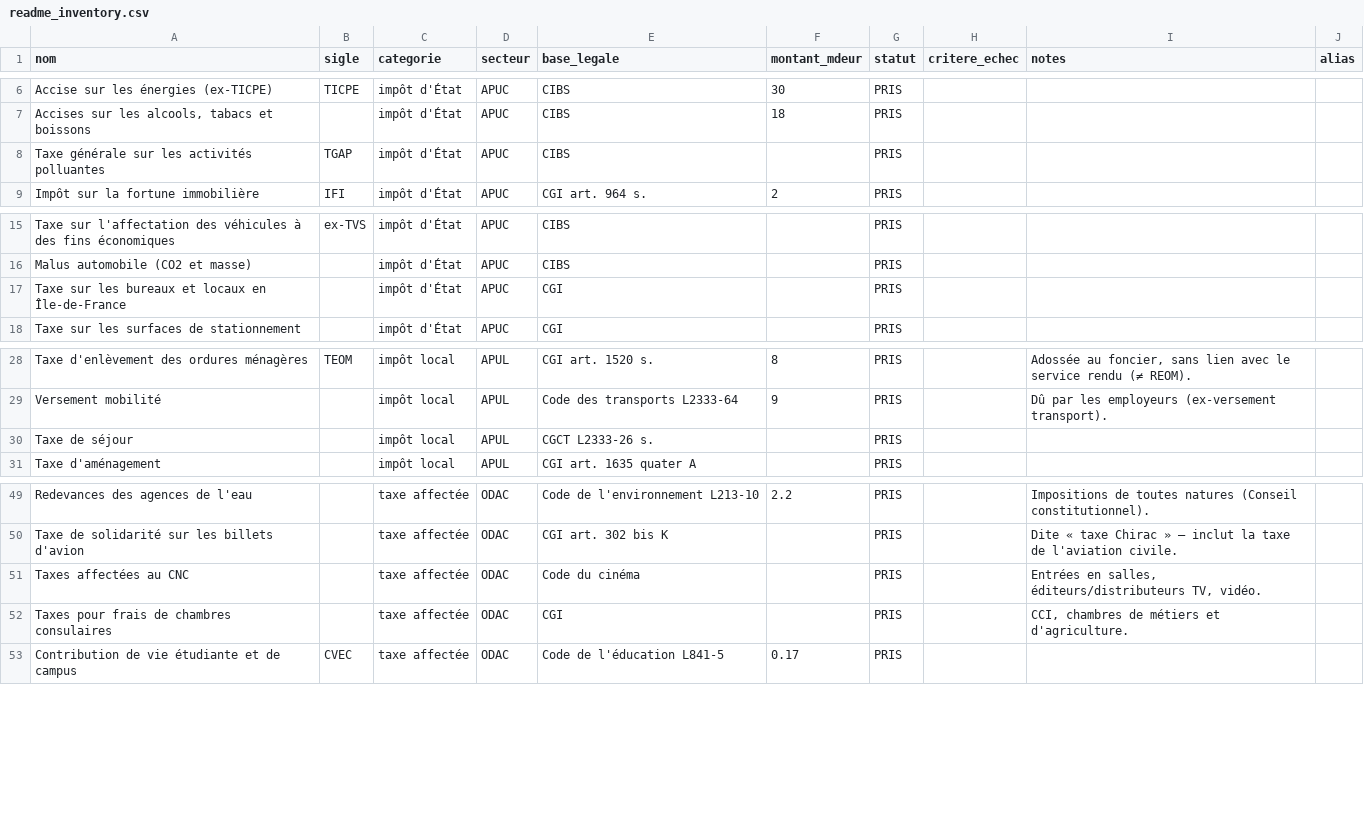
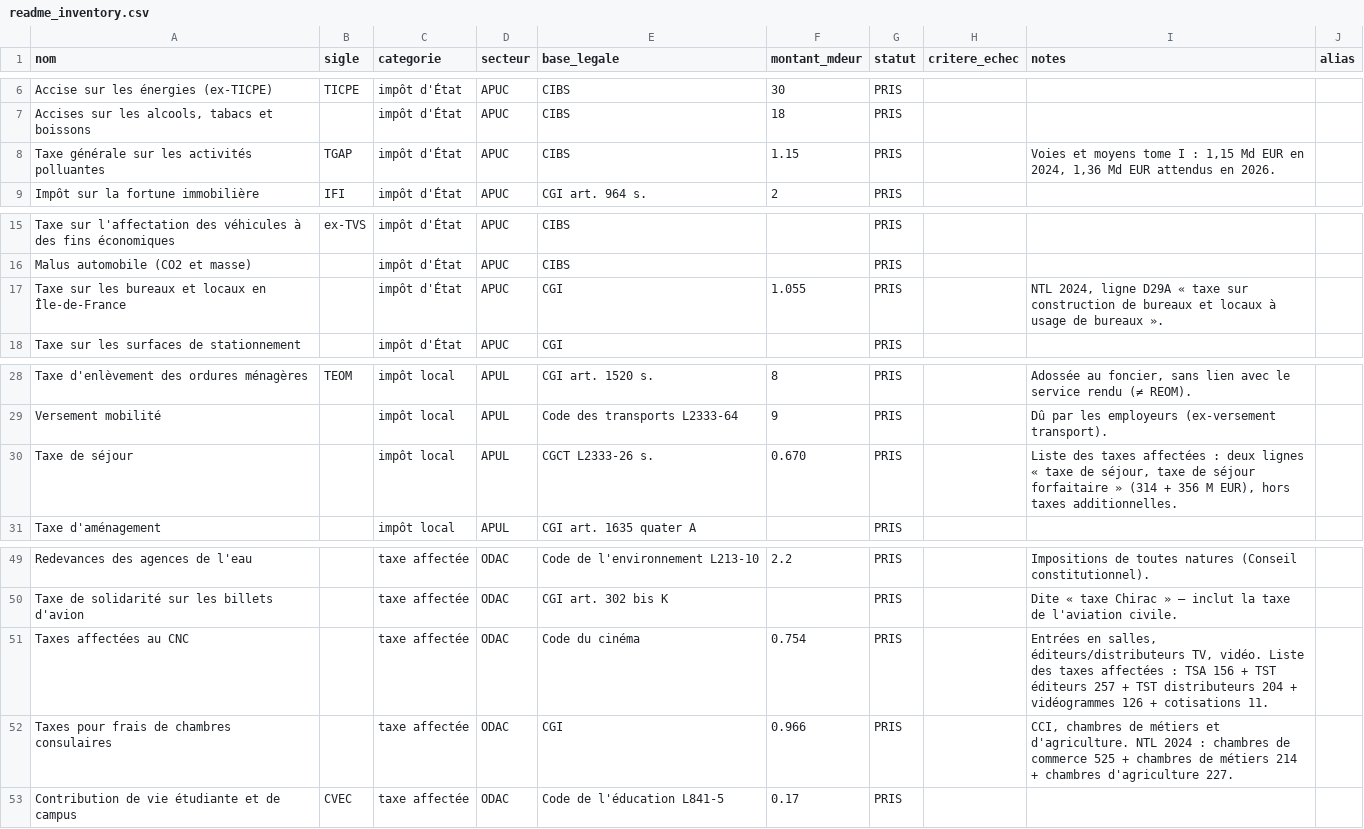
Before and after one commit to wald52/pr-l-vements-obligatoires, a CSV file: pipeline/seed/readme_inventory.csv, drawn as a sheet; only a part is shown, gaps mark what is left out.

```diff
--- a/pipeline/seed/readme_inventory.csv
+++ b/pipeline/seed/readme_inventory.csv
@@ -7,3 +7,3 @@ Accise sur les énergies (ex-TICPE);TICPE;impôt d'État;APUC;CIBS;30;PRIS;;
 Accises sur les alcools, tabacs et boissons;;impôt d'État;APUC;CIBS;18;PRIS;;
-Taxe générale sur les activités polluantes;TGAP;impôt d'État;APUC;CIBS;;PRIS;;
+Taxe générale sur les activités polluantes;TGAP;impôt d'État;APUC;CIBS;1.15;PRIS;;Voies et moyens tome I : 1,15 Md EUR en 2024, 1,36 Md EUR attendus en 2026.
 Impôt sur la fortune immobilière;IFI;impôt d'État;APUC;CGI art. 964 s.;2;PRIS;;
@@ -16,3 +16,3 @@ Taxe sur l'affectation des véhicules à des fins économiques;ex-TVS;impôt d'
 Malus automobile (CO2 et masse);;impôt d'État;APUC;CIBS;;PRIS;;
-Taxe sur les bureaux et locaux en Île-de-France;;impôt d'État;APUC;CGI;;PRIS;;
+Taxe sur les bureaux et locaux en Île-de-France;;impôt d'État;APUC;CGI;1.055;PRIS;;NTL 2024, ligne D29A « taxe sur construction de bureaux et locaux à usage de bureaux ».
 Taxe sur les surfaces de stationnement;;impôt d'État;APUC;CGI;;PRIS;;
@@ -29,3 +29,3 @@ Taxe d'enlèvement des ordures ménagères;TEOM;impôt local;APUL;CGI art. 1520
 Versement mobilité;;impôt local;APUL;Code des transports L2333-64;9;PRIS;;Dû par les employeurs (ex-versement transport).
-Taxe de séjour;;impôt local;APUL;CGCT L2333-26 s.;;PRIS;;
+Taxe de séjour;;impôt local;APUL;CGCT L2333-26 s.;0.670;PRIS;;Liste des taxes affectées : deux lignes « taxe de séjour, taxe de séjour forfaitaire » (314 + 356 M EUR), hors taxes additionnelles.
 Taxe d'aménagement;;impôt local;APUL;CGI art. 1635 quater A;;PRIS;;
@@ -50,4 +50,4 @@ Redevances des agences de l'eau;;taxe affectée;ODAC;Code de l'environnement L21
 Taxe de solidarité sur les billets d'avion;;taxe affectée;ODAC;CGI art. 302 bis K;;PRIS;;Dite « taxe Chirac » — inclut la taxe de l'aviation civile.
-Taxes affectées au CNC;;taxe affectée;ODAC;Code du cinéma;;PRIS;;Entrées en salles, éditeurs/distributeurs TV, vidéo.
-Taxes pour frais de chambres consulaires;;taxe affectée;ODAC;CGI;;PRIS;;CCI, chambres de métiers et d'agriculture.
+Taxes affectées au CNC;;taxe affectée;ODAC;Code du cinéma;0.754;PRIS;;Entrées en salles, éditeurs/distributeurs TV, vidéo. Liste des taxes affectées : TSA 156 + TST éditeurs 257 + TST distributeurs 204 + vidéogrammes 126 + cotisations 11.
+Taxes pour frais de chambres consulaires;;taxe affectée;ODAC;CGI;0.966;PRIS;;CCI, chambres de métiers et d'agriculture. NTL 2024 : chambres de commerce 525 + chambres de métiers 214 + chambres d'agriculture 227.
 Contribution de vie étudiante et de campus;CVEC;taxe affectée;ODAC;Code de l'éducation L841-5;0.17;PRIS;;
```
Also changed, not shown: data/prelevements_obligatoires.csv, 5 other files.
